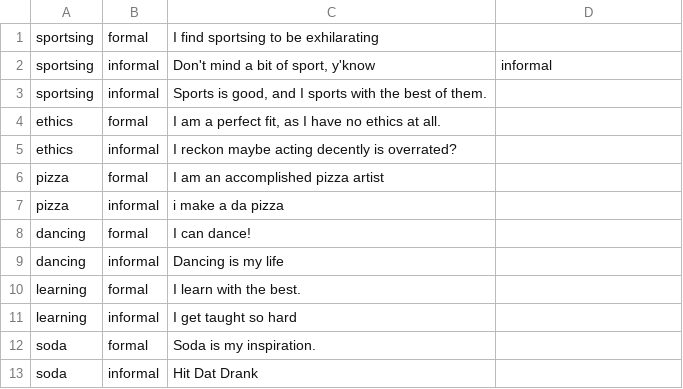
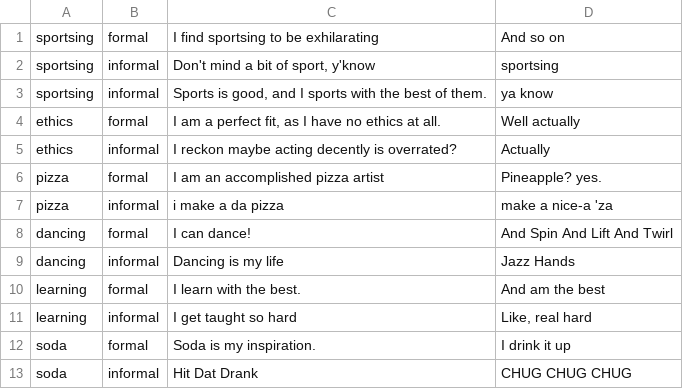
Before and after one commit to Nicktatorship/shadowpal, a CSV file: quals.csv, drawn as a sheet.

```diff
--- a/quals.csv
+++ b/quals.csv
@@ -1,13 +1,13 @@
-sportsing,formal,"I find sportsing to be exhilarating"
-sportsing,informal,"Don't mind a bit of sport, y'know",informal
-sportsing,informal,"Sports is good, and I sports with the best of them."
-ethics,formal,"I am a perfect fit, as I have no ethics at all."
-ethics,informal,"I reckon maybe acting decently is overrated?"
-pizza,formal,"I am an accomplished pizza artist"
-pizza,informal,"i make a da pizza"
-dancing,formal,"I can dance!"
-dancing,informal,"Dancing is my life"
-learning,formal,"I learn with the best."
-learning,informal,"I get taught so hard"
-soda,formal,"Soda is my inspiration."
-soda,informal,"Hit Dat Drank"
+sportsing,formal,"I find sportsing to be exhilarating","And so on"
+sportsing,informal,"Don't mind a bit of sport, y'know","sportsing"
+sportsing,informal,"Sports is good, and I sports with the best of them.","ya know"
+ethics,formal,"I am a perfect fit, as I have no ethics at all.","Well actually"
+ethics,informal,"I reckon maybe acting decently is overrated?","Actually"
+pizza,formal,"I am an accomplished pizza artist","Pineapple? yes."
+pizza,informal,"i make a da pizza","make a nice-a 'za"
+dancing,formal,"I can dance!","And Spin And Lift And Twirl"
+dancing,informal,"Dancing is my life","Jazz Hands"
+learning,formal,"I learn with the best.","And am the best"
+learning,informal,"I get taught so hard","Like, real hard"
+soda,formal,"Soda is my inspiration.","I drink it up"
+soda,informal,"Hit Dat Drank","CHUG CHUG CHUG"
```
Also changed, not shown: fills.csv, 4 other files.
